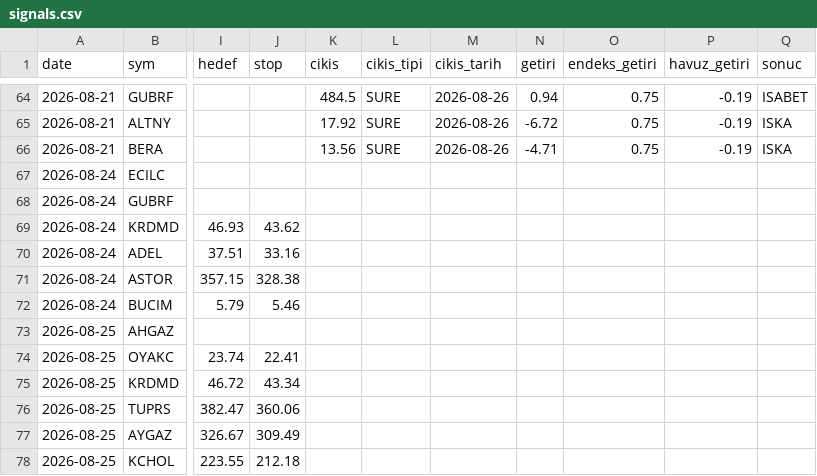
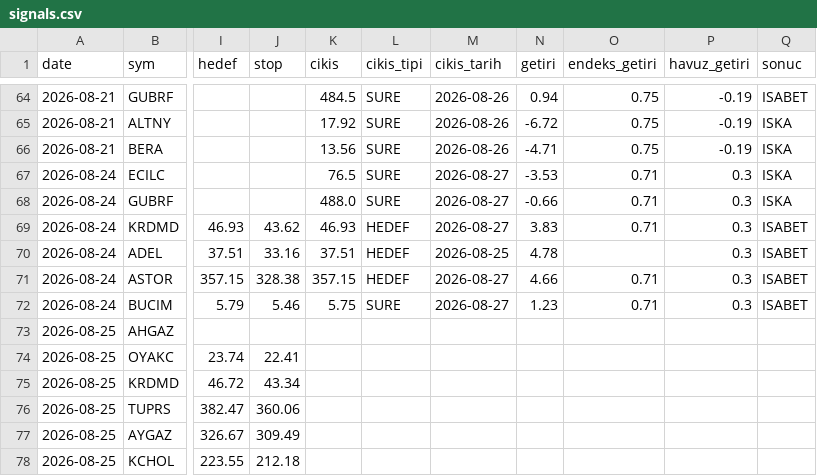
Before and after one commit to Mert04260/bist-radar, a CSV file: canli-izleme/signals.csv, drawn as a sheet; only a part is shown, gaps mark what is left out; the diff covers the shown part only; the diff names each change by its address in the sheet, - before the commit and + after, or states it on an @@ line.

```diff
--- a/canli-izleme/signals.csv
+++ b/canli-izleme/signals.csv
-K67 (cikis): (empty)
+K67 (cikis): 76.5
-L67:L68 (cikis_tipi): (empty)
+L67:L68 (cikis_tipi): SURE
-M67:M69 (cikis_tarih): (empty)
+M67:M69 (cikis_tarih): 2026-08-27
-N67 (getiri): (empty)
+N67 (getiri): -3.53
-O67:O69 (endeks_getiri): (empty)
+O67:O69 (endeks_getiri): 0.71
-P67:P72 (havuz_getiri): (empty)
+P67:P72 (havuz_getiri): 0.3
-Q67:Q68 (sonuc): (empty)
+Q67:Q68 (sonuc): ISKA
-K68 (cikis): (empty)
+K68 (cikis): 488.0
-N68 (getiri): (empty)
+N68 (getiri): -0.66
-K69 (cikis): (empty)
+K69 (cikis): 46.93
-L69:L71 (cikis_tipi): (empty)
+L69:L71 (cikis_tipi): HEDEF
-N69 (getiri): (empty)
+N69 (getiri): 3.83
-Q69:Q72 (sonuc): (empty)
+Q69:Q72 (sonuc): ISABET
-K70 (cikis): (empty)
+K70 (cikis): 37.51
-M70 (cikis_tarih): (empty)
+M70 (cikis_tarih): 2026-08-25
-N70 (getiri): (empty)
+N70 (getiri): 4.78
-K71 (cikis): (empty)
+K71 (cikis): 357.15
-M71:M72 (cikis_tarih): (empty)
+M71:M72 (cikis_tarih): 2026-08-27
-N71 (getiri): (empty)
+N71 (getiri): 4.66
-O71:O72 (endeks_getiri): (empty)
+O71:O72 (endeks_getiri): 0.71
-K72 (cikis): (empty)
+K72 (cikis): 5.75
-L72 (cikis_tipi): (empty)
+L72 (cikis_tipi): SURE
-N72 (getiri): (empty)
+N72 (getiri): 1.23
```
Also changed, not shown: 6 added rows and 22 edited cells elsewhere in this file, 1 other file.
